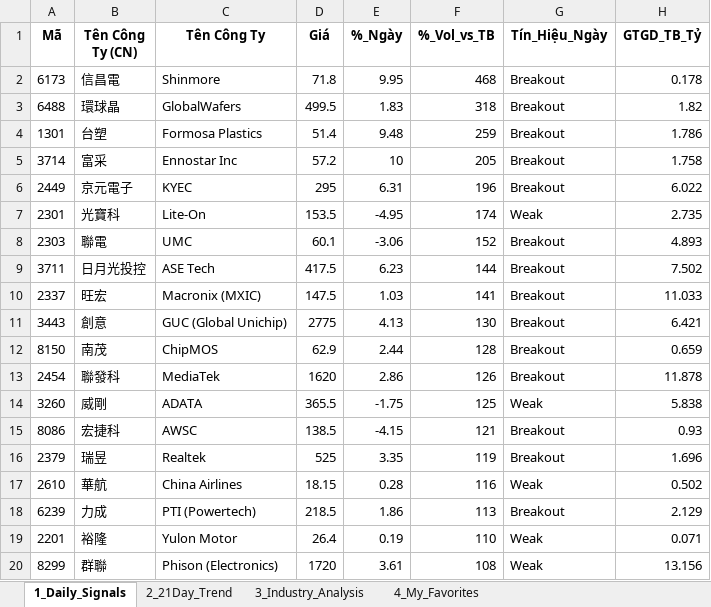
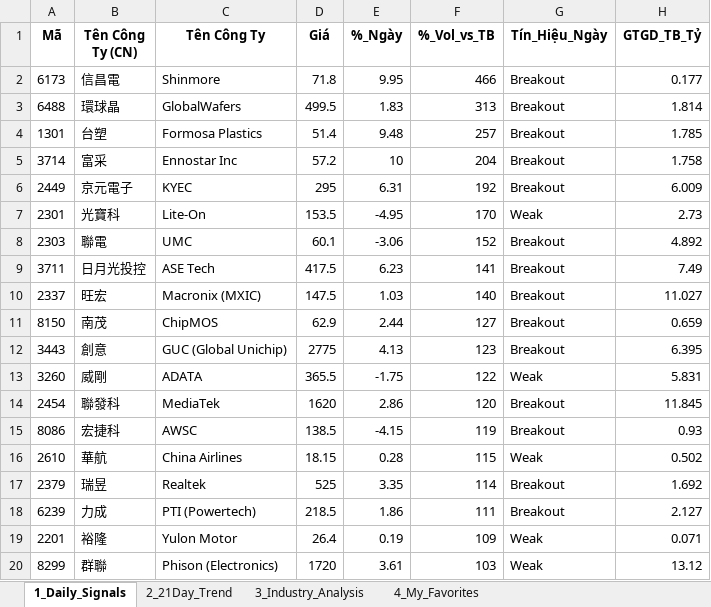
Before and after one commit to chipmoon/dashboard-tw, an Excel workbook: Taiwan_Market_Data_Latest.xlsx, sheet 1_Daily_Signals, drawn as a sheet; only a part is shown; values as stored, in another font and other column widths than the file's, no borders; removed rows and columns are numbered as before the commit, all else as after; the diff covers the shown part only; the diff names each change by its address in the sheet, - before the commit and + after, or states it on an @@ line.

```diff
--- a/Taiwan_Market_Data_Latest.xlsx (sheet 1_Daily_Signals)
+++ b/Taiwan_Market_Data_Latest.xlsx (sheet 1_Daily_Signals)
-F2 (%_Vol_vs_TB): 468
+F2 (%_Vol_vs_TB): 466
-H2 (GTGD_TB_Tỷ): 0.178
+H2 (GTGD_TB_Tỷ): 0.177
-F3 (%_Vol_vs_TB): 318
+F3 (%_Vol_vs_TB): 313
-H3 (GTGD_TB_Tỷ): 1.82
+H3 (GTGD_TB_Tỷ): 1.814
-F4 (%_Vol_vs_TB): 259
+F4 (%_Vol_vs_TB): 257
-H4 (GTGD_TB_Tỷ): 1.786
+H4 (GTGD_TB_Tỷ): 1.785
-F5 (%_Vol_vs_TB): 205
+F5 (%_Vol_vs_TB): 204
-F6 (%_Vol_vs_TB): 196
+F6 (%_Vol_vs_TB): 192
-H6 (GTGD_TB_Tỷ): 6.022
+H6 (GTGD_TB_Tỷ): 6.009
-F7 (%_Vol_vs_TB): 174
+F7 (%_Vol_vs_TB): 170
-H7 (GTGD_TB_Tỷ): 2.735
+H7 (GTGD_TB_Tỷ): 2.73
-H8 (GTGD_TB_Tỷ): 4.893
+H8 (GTGD_TB_Tỷ): 4.892
-F9 (%_Vol_vs_TB): 144
+F9 (%_Vol_vs_TB): 141
-H9 (GTGD_TB_Tỷ): 7.502
+H9 (GTGD_TB_Tỷ): 7.49
-F10 (%_Vol_vs_TB): 141
+F10 (%_Vol_vs_TB): 140
-H10 (GTGD_TB_Tỷ): 11.033
+H10 (GTGD_TB_Tỷ): 11.027
-row 11: 3443 | 創意 | GUC (Global Unichip) | 2775 | 4.13 | 130 | Breakout | 6.421
-F11 (%_Vol_vs_TB): 128
+F11 (%_Vol_vs_TB): 127
-row 13: 2454 | 聯發科 | MediaTek | 1620 | 2.86 | 126 | Breakout | 11.878
+row 12: 3443 | 創意 | GUC (Global Unichip) | 2775 | 4.13 | 123 | Breakout | 6.395
-F13 (%_Vol_vs_TB): 125
+F13 (%_Vol_vs_TB): 122
-H13 (GTGD_TB_Tỷ): 5.838
+H13 (GTGD_TB_Tỷ): 5.831
+row 14: 2454 | 聯發科 | MediaTek | 1620 | 2.86 | 120 | Breakout | 11.845
-F15 (%_Vol_vs_TB): 121
+F15 (%_Vol_vs_TB): 119
-row 16: 2379 | 瑞昱 | Realtek | 525 | 3.35 | 119 | Breakout | 1.696
-F16 (%_Vol_vs_TB): 116
+F16 (%_Vol_vs_TB): 115
+row 17: 2379 | 瑞昱 | Realtek | 525 | 3.35 | 114 | Breakout | 1.692
-F18 (%_Vol_vs_TB): 113
+F18 (%_Vol_vs_TB): 111
-H18 (GTGD_TB_Tỷ): 2.129
+H18 (GTGD_TB_Tỷ): 2.127
-F19 (%_Vol_vs_TB): 110
+F19 (%_Vol_vs_TB): 109
-F20 (%_Vol_vs_TB): 108
+F20 (%_Vol_vs_TB): 103
-H20 (GTGD_TB_Tỷ): 13.156
+H20 (GTGD_TB_Tỷ): 13.12
```
Also changed, not shown: 8 added rows, 8 removed rows and 32 edited cells elsewhere in this sheet, sheet 2_21Day_Trend, sheet 3_Industry_Analysis, sheet 4_My_Favorites.
